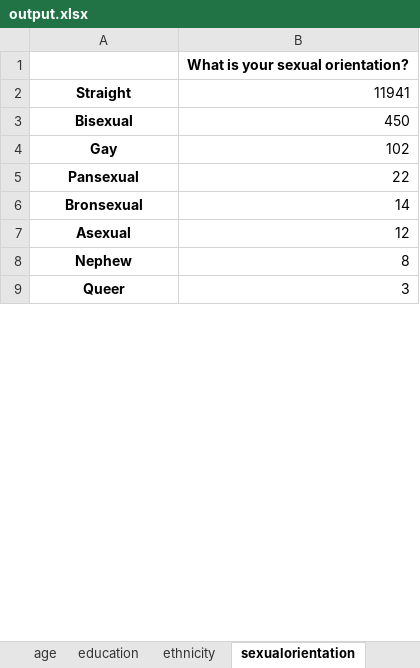
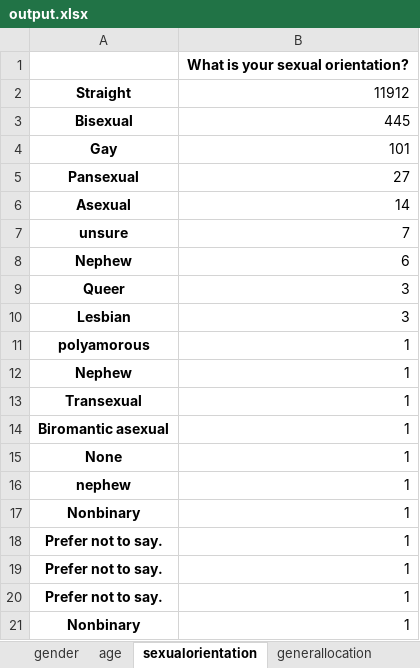
Before and after one commit to s4njee/demosurvey, an Excel workbook: output.xlsx, sheet sexualorientation, drawn as a sheet; only a part is shown; values as stored, in another font and other column widths than the file's, no borders; removed rows and columns are numbered as before the commit, all else as after; the diff covers the shown part only; the diff names each change by its address in the sheet, - before the commit and + after, or states it on an @@ line.

```diff
--- a/output.xlsx (sheet sexualorientation)
+++ b/output.xlsx (sheet sexualorientation)
-sheet tab: education
+sheet tab: gender
-B2: 11941
+B2: 11912
-B3: 450
+B3: 445
-B4: 102
+B4: 101
-B5: 22
+B5: 27
-row 6: Bronsexual | 14
-B6: 12
+B6: 14
+row 7: unsure | 7
-B8: 8
+B8: 6
+row 10: Lesbian | 3
@@ row 39 moved to row 11: polyamorous @@
@@ row 70 moved to row 12: Nephew @@
@@ row 34 moved to row 13: Transexual @@
@@ row 37 moved to row 14: Biromantic asexual @@
@@ row 32 moved to row 15: None @@
@@ row 90 moved to row 16: nephew @@
@@ row 80 moved to row 17: Nonbinary @@
@@ row 69 moved to row 18: Prefer not to say. @@
+row 19: Prefer not to say. | 1
+row 20: Prefer not to say. | 1
+row 21: Nonbinary | 1
```
Also changed, not shown: 17 added rows, 57 removed rows, 10 moved rows and 9 edited cells elsewhere in this sheet, sheet favoritesport, sheet generallocation, sheet ethnicity, sheet howmuchbasketball, sheet age, sheet nbagamesattended, 1 more sheet, other sheet tabs, 1 other file.
